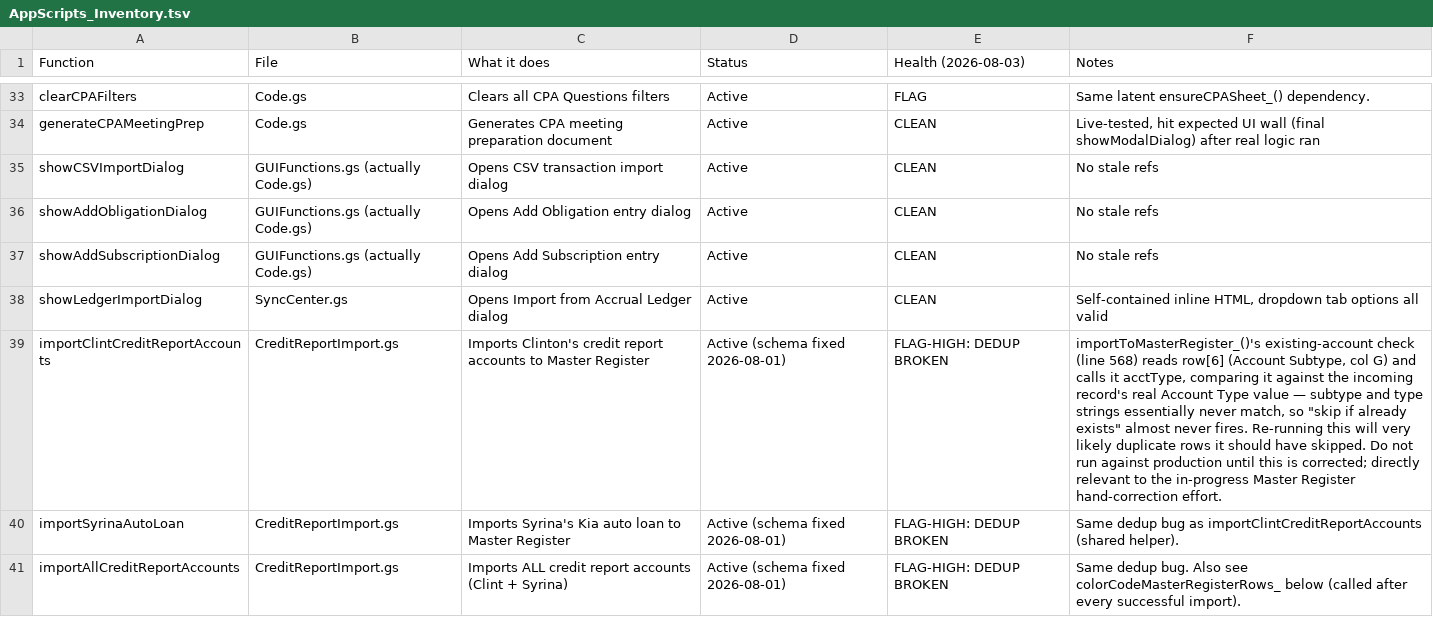
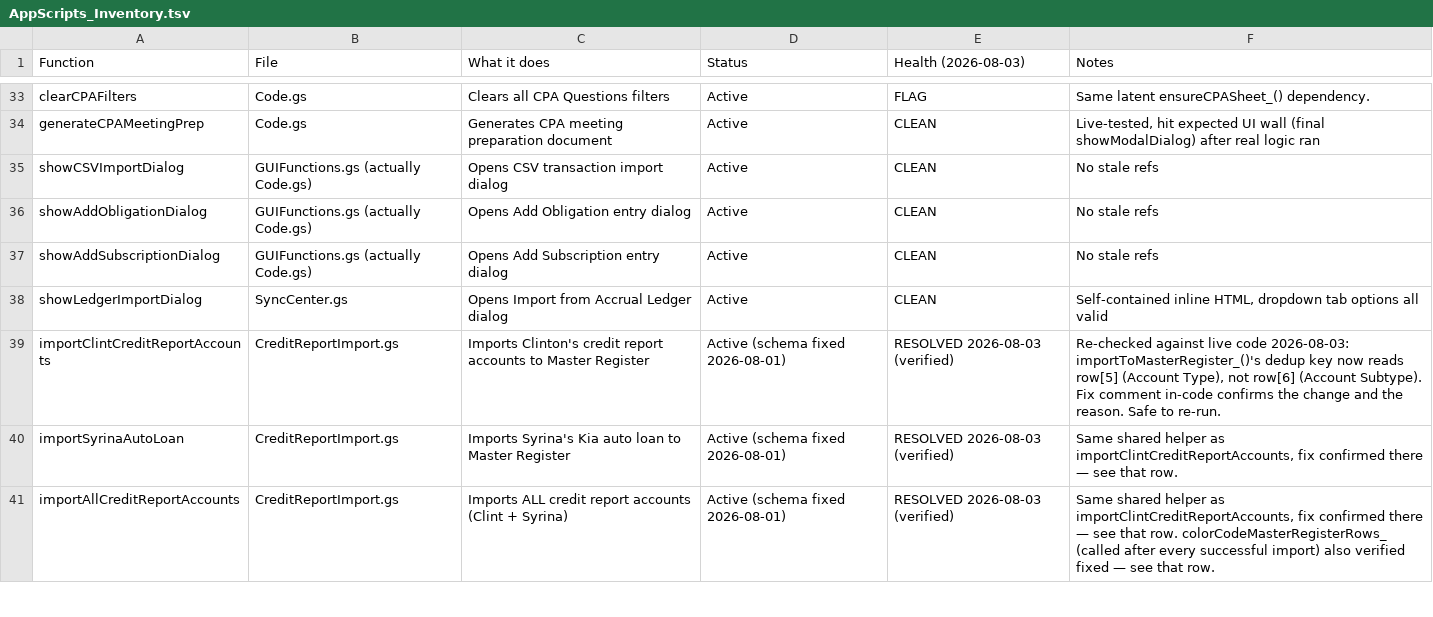
Before and after one commit to SlickVicious/TMAR-Accrual-Ledger, a TSV file: docs/AppScripts_Inventory.tsv, drawn as a sheet; only a part is shown, gaps mark what is left out; the diff covers the shown part only; the diff names each change by its address in the sheet, - before the commit and + after, or states it on an @@ line.

```diff
--- a/docs/AppScripts_Inventory.tsv
+++ b/docs/AppScripts_Inventory.tsv
-E39:E41 (Health (2026-08-03)): FLAG-HIGH: DEDUP BROKEN
+E39:E41 (Health (2026-08-03)): RESOLVED 2026-08-03 (verified)
-F39 (Notes): importToMasterRegister_()'s existing-account check (line 568) reads row[6] (Account Subtype, col G) and calls it acctType, comparing it against the incoming record's real Account Type value — subtype and type strings essentially never match, so "skip if already exists" almost never fires. Re-running this will very likely duplicate rows it should have skipped. Do not run against production until this is corrected; directly relevant to the in-progress Master Register hand-correction effort.
+F39 (Notes): Re-checked against live code 2026-08-03: importToMasterRegister_()'s dedup key now reads row[5] (Account Type), not row[6] (Account Subtype). Fix comment in-code confirms the change and the reason. Safe to re-run.
-F40 (Notes): Same dedup bug as importClintCreditReportAccounts (shared helper).
+F40 (Notes): Same shared helper as importClintCreditReportAccounts, fix confirmed there — see that row.
-F41 (Notes): Same dedup bug. Also see colorCodeMasterRegisterRows_ below (called after every successful import).
+F41 (Notes): Same shared helper as importClintCreditReportAccounts, fix confirmed there — see that row. colorCodeMasterRegisterRows_ (called after every successful import) also verified fixed — see that row.
```
Also changed, not shown: 8 edited cells elsewhere in this file.
